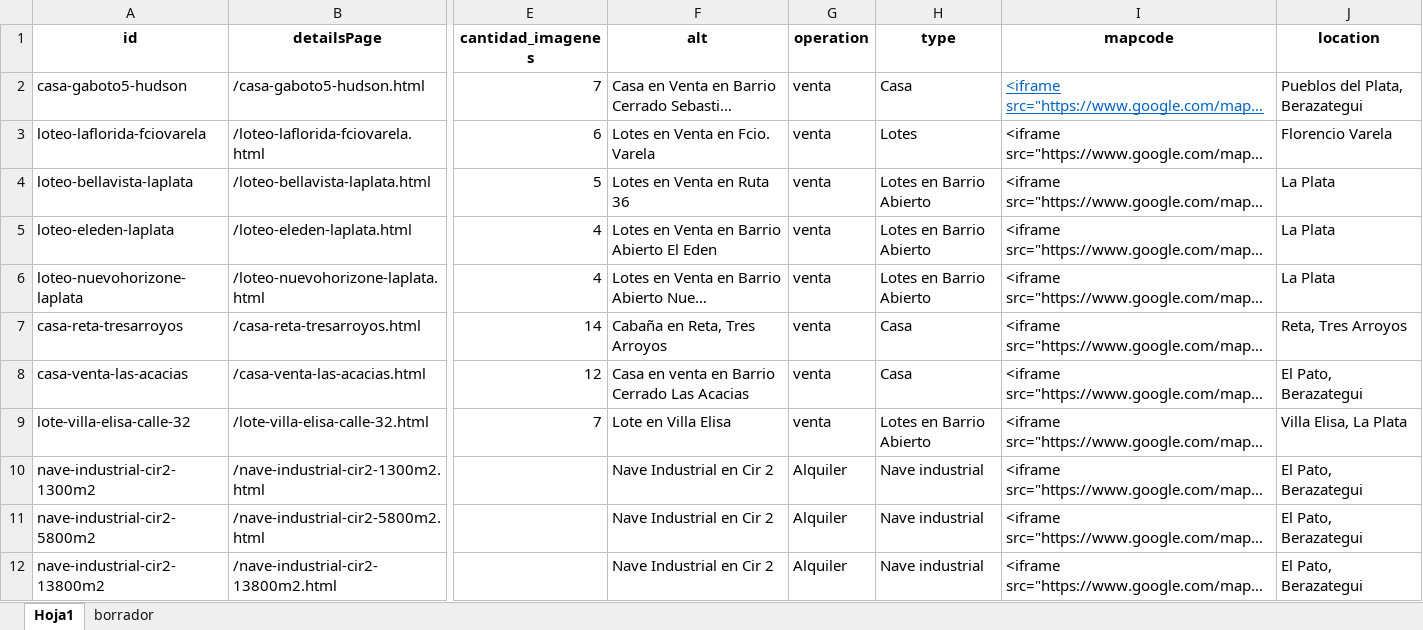
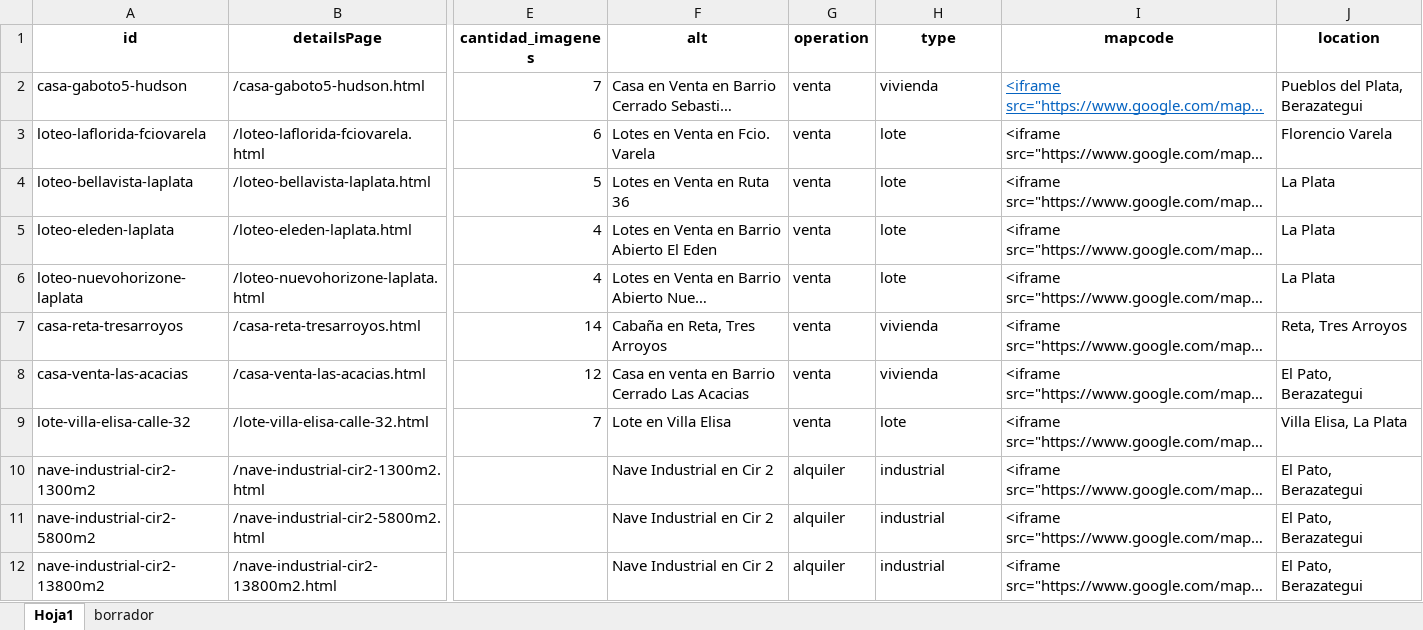
Before and after one commit to Daniela-N-Romero/ms-grupoinmobiliario, an Excel workbook: assets/ddbb/properties.xlsx, sheet Hoja1, drawn as a sheet; only a part is shown, gaps mark what is left out; long unchanged cells end in …; values as stored, in another font and other column widths than the file's, no borders; the diff names each change by its address in the sheet, - before the commit and + after, or states it on an @@ line.

```diff
--- a/assets/ddbb/properties.xlsx (sheet Hoja1)
+++ b/assets/ddbb/properties.xlsx (sheet Hoja1)
-H2 (type): Casa
+H2 (type): vivienda
-H3 (type): Lotes
+H3 (type): lote
-H4:H6 (type): Lotes en Barrio Abierto
+H4:H6 (type): lote
-H7:H8 (type): Casa
+H7:H8 (type): vivienda
-H9 (type): Lotes en Barrio Abierto
+H9 (type): lote
-G10:G12 (operation): Alquiler
+G10:G12 (operation): alquiler
-H10:H12 (type): Nave industrial
+H10:H12 (type): industrial
```
Also changed, not shown: 4 other files.
